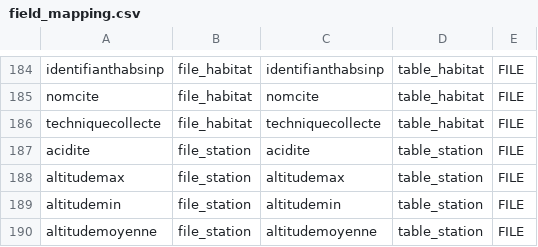
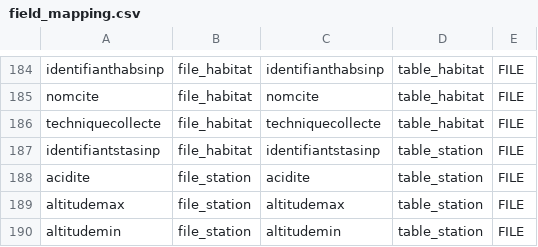
Before and after one commit to SINP-GINCO/dlb, a CSV file: database/init/metadata/field_mapping.csv, drawn as a sheet; only a part is shown, gaps mark what is left out; the shorter side is filled out with more unchanged rows.

Commit message:
[#1719] fix idStaSINP in file habitat

```diff
--- a/database/init/metadata/field_mapping.csv
+++ b/database/init/metadata/field_mapping.csv
@@ -186,2 +186,3 @@ nomcite;file_habitat;nomcite;table_habitat;FILE
 techniquecollecte;file_habitat;techniquecollecte;table_habitat;FILE
+identifiantstasinp;file_habitat;identifiantstasinp;table_station;FILE
 acidite;file_station;acidite;table_station;FILE
```
